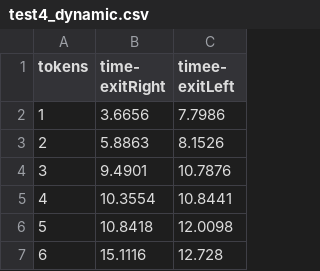
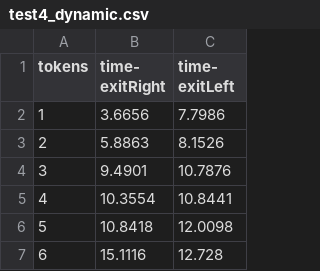
Before and after one commit to jordanstrobingmonmouth/floor2sims, a CSV file: test4_dynamic.csv, drawn as a sheet; only a part is shown.

Commit message:
Update test4_dynamic.csv

```diff
--- a/test4_dynamic.csv
+++ b/test4_dynamic.csv
@@ -1,2 +1,2 @@
-tokens,time- exitRight,timee- exitLeft
+tokens,time- exitRight,time- exitLeft
 1,3.6656,7.7986
```
